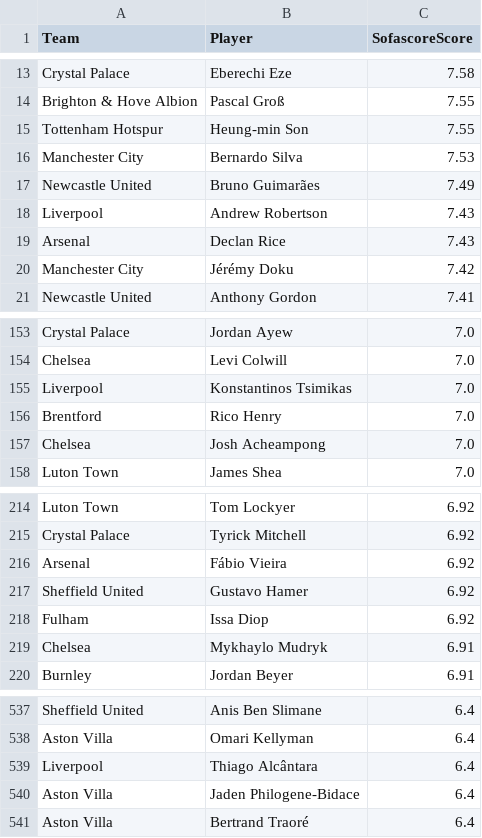
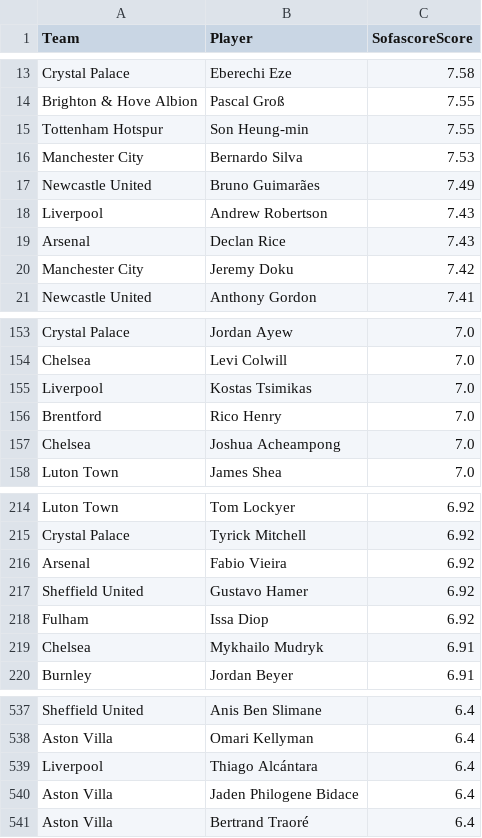
Before and after one commit to jpedrocf/MachineLearningMVP, a CSV file: players-23-24-score.csv, drawn as a sheet; only a part is shown, gaps mark what is left out; the diff covers the shown part only.

Commit message:
Update players-23-24-score.csv

```diff
--- a/players-23-24-score.csv
+++ b/players-23-24-score.csv
@@ -14,3 +14,3 @@ Crystal Palace,Eberechi Eze,7.58
 Brighton & Hove Albion,Pascal Groß,7.55
-Tottenham Hotspur,Heung-min Son,7.55
+Tottenham Hotspur,Son Heung-min,7.55
 Manchester City,Bernardo Silva,7.53
@@ -19,3 +19,3 @@ Liverpool,Andrew Robertson,7.43
 Arsenal,Declan Rice,7.43
-Manchester City,Jérémy Doku,7.42
+Manchester City,Jeremy Doku,7.42
 Newcastle United,Anthony Gordon,7.41
@@ -154,5 +154,5 @@ Crystal Palace,Jordan Ayew,7.0
 Chelsea,Levi Colwill,7.0
-Liverpool,Konstantinos Tsimikas,7.0
+Liverpool,Kostas Tsimikas,7.0
 Brentford,Rico Henry,7.0
-Chelsea,Josh Acheampong,7.0
+Chelsea,Joshua Acheampong,7.0
 Luton Town,James Shea,7.0
@@ -215,6 +215,6 @@ Luton Town,Tom Lockyer,6.92
 Crystal Palace,Tyrick Mitchell,6.92
-Arsenal,Fábio Vieira,6.92
+Arsenal,Fabio Vieira,6.92
 Sheffield United,Gustavo Hamer,6.92
 Fulham,Issa Diop,6.92
-Chelsea,Mykhaylo Mudryk,6.91
+Chelsea,Mykhailo Mudryk,6.91
 Burnley,Jordan Beyer,6.91
@@ -538,4 +538,4 @@ Sheffield United,Anis Ben Slimane,6.4
 Aston Villa,Omari Kellyman,6.4
-Liverpool,Thiago Alcântara,6.4
-Aston Villa,Jaden Philogene-Bidace,6.4
+Liverpool,Thiago Alcántara,6.4
+Aston Villa,Jaden Philogene Bidace,6.4
 Aston Villa,Bertrand Traoré,6.4
```
Also changed, not shown: 9 edited cells elsewhere in this file.
